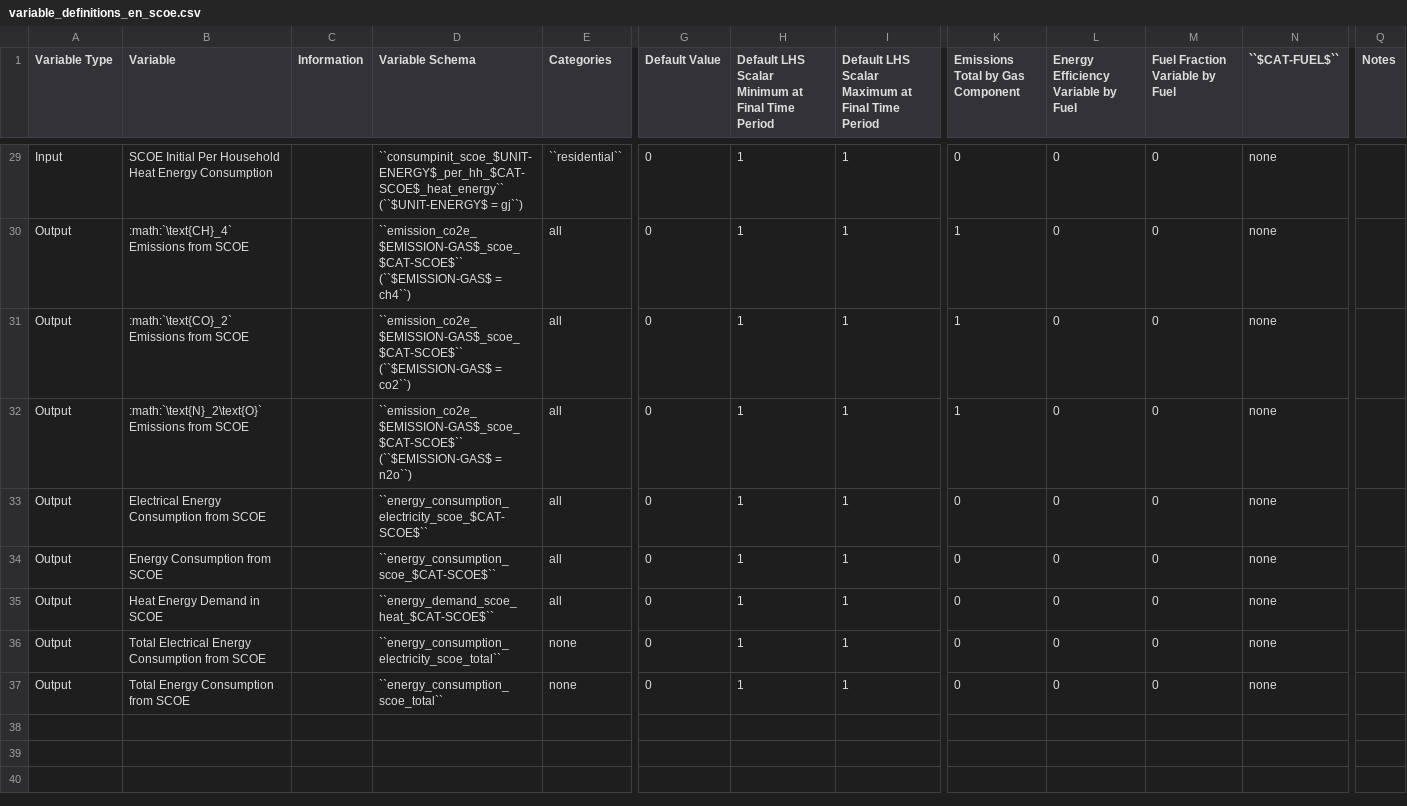
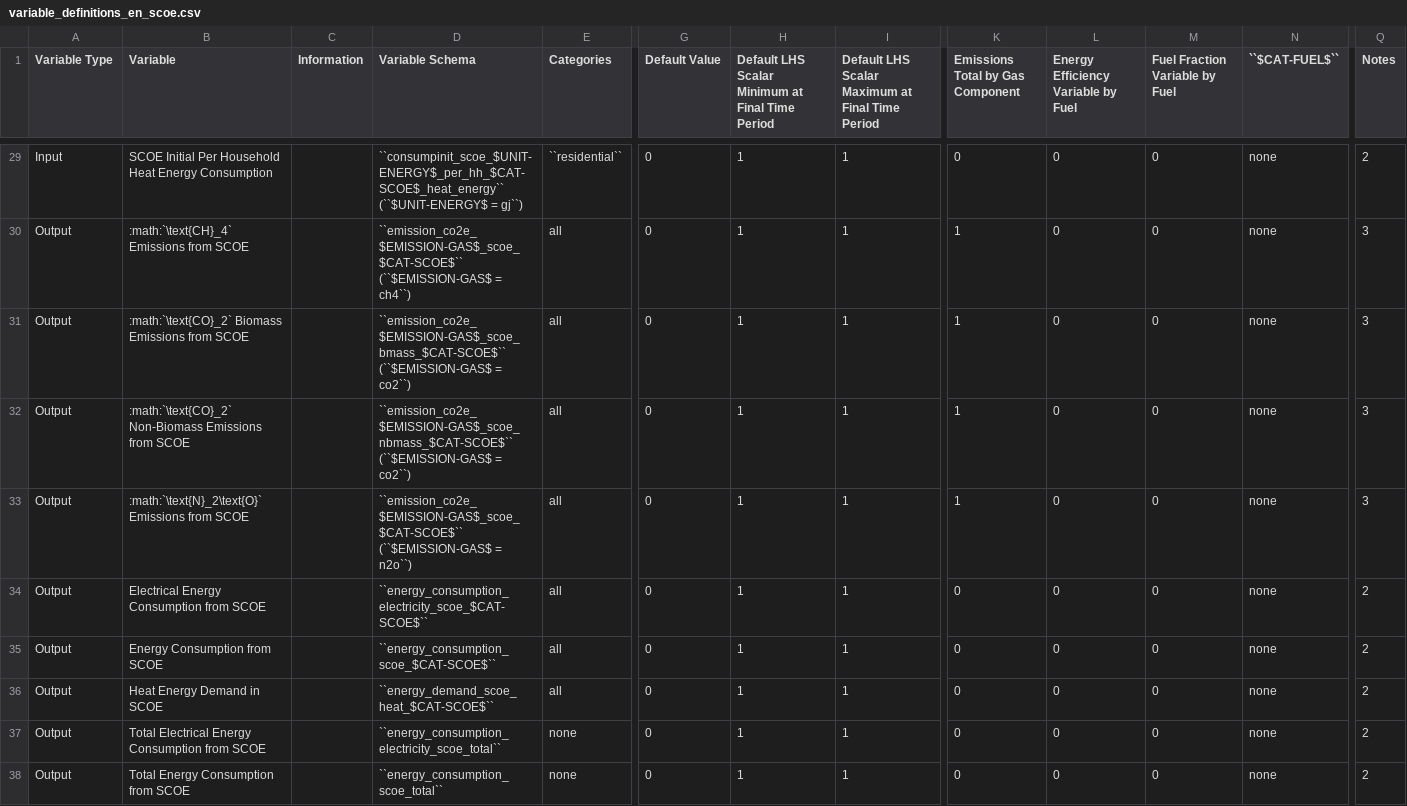
Before and after one commit to jcsyme/sisepuede, a CSV file: sisepuede/attributes/variable_definitions_en_scoe.csv, drawn as a sheet; only a part is shown, gaps mark what is left out; addresses are those after the commit; rows hold the shown columns only; the diff covers the shown part only; the diff names each change by its address in the sheet, - before the commit and + after, or states it on an @@ line.

```diff
--- a/sisepuede/attributes/variable_definitions_en_scoe.csv
+++ b/sisepuede/attributes/variable_definitions_en_scoe.csv
-Q29 (Notes): (empty)
+Q29 (Notes): 2
-Q30:Q31 (Notes): (empty)
+Q30:Q31 (Notes): 3
-B31 (Variable): :math:`\text{CO}_2` Emissions from SCOE
+B31 (Variable): :math:`\text{CO}_2` Biomass Emissions from SCOE
-D31 (Variable Schema): ``emission_co2e_$EMISSION-GAS$_scoe_$CAT-SCOE$`` (``$EMISSION-GAS$ =…
+D31 (Variable Schema): ``emission_co2e_$EMISSION-GAS$_scoe_bmass_$CAT-SCOE$`` (``$EMISSION-GAS$ =…
+row 32: Output | :math:`\text{CO}_2` Non-Biomass Emissions from SCOE |  | ``emission_co2e_$EMISSION-GAS$_scoe_nbmass_$CAT-SCOE$`` (``$EMISSION-GAS$ = co2``) | all | 0 | 1 | 1 | 1 | 0 | 0 | none | 3
-Q33 (Notes): (empty)
+Q33 (Notes): 3
-Q34:Q38 (Notes): (empty)
+Q34:Q38 (Notes): 2
```
Also changed, not shown: 36 edited cells elsewhere in this file, sisepuede/attributes/variable_definitions_en_enfu.csv, sisepuede/attributes/variable_definitions_en_entc.csv, 5 other files.
